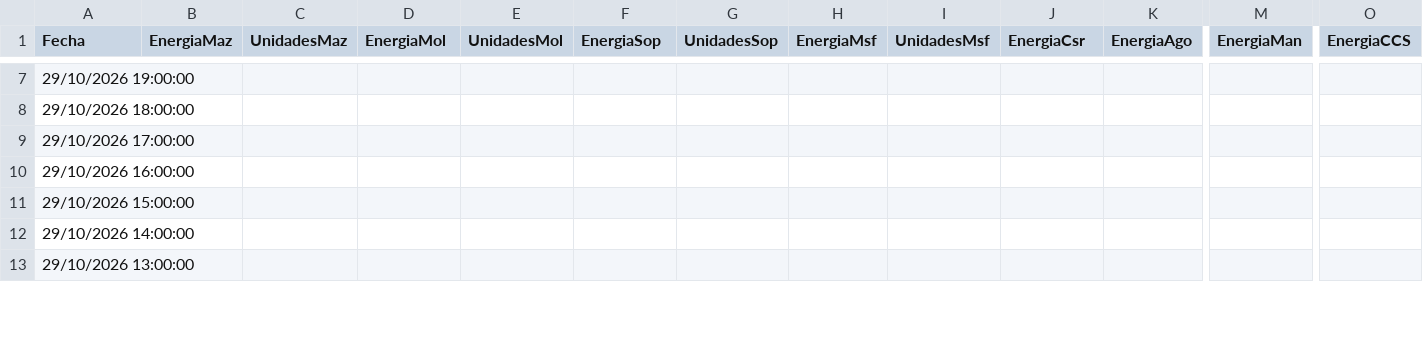
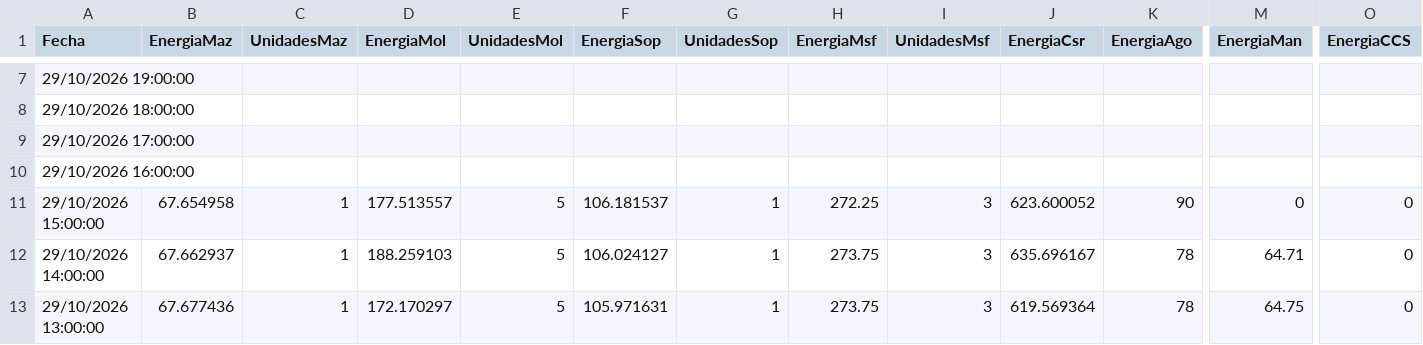
Before and after one commit to davidmunoz-create/hidroelectricasecuador, a CSV file: data/produccion-diario.csv, drawn as a sheet; only a part is shown, gaps mark what is left out; the diff covers the shown part only; the diff names each change by its address in the sheet, - before the commit and + after, or states it on an @@ line.

```diff
--- a/data/produccion-diario.csv
+++ b/data/produccion-diario.csv
-B11 (EnergiaMaz): (empty)
+B11 (EnergiaMaz): 67.654958
-C11:C13 (UnidadesMaz): (empty)
+C11:C13 (UnidadesMaz): 1
-D11 (EnergiaMol): (empty)
+D11 (EnergiaMol): 177.513557
-E11:E13 (UnidadesMol): (empty)
+E11:E13 (UnidadesMol): 5
-F11 (EnergiaSop): (empty)
+F11 (EnergiaSop): 106.181537
-G11:G13 (UnidadesSop): (empty)
+G11:G13 (UnidadesSop): 1
-H11 (EnergiaMsf): (empty)
+H11 (EnergiaMsf): 272.25
-I11:I13 (UnidadesMsf): (empty)
+I11:I13 (UnidadesMsf): 3
-J11 (EnergiaCsr): (empty)
+J11 (EnergiaCsr): 623.600052
-K11 (EnergiaAgo): (empty)
+K11 (EnergiaAgo): 90
-M11 (EnergiaMan): (empty)
+M11 (EnergiaMan): 0
-O11:O13 (EnergiaCCS): (empty)
+O11:O13 (EnergiaCCS): 0
-B12 (EnergiaMaz): (empty)
+B12 (EnergiaMaz): 67.662937
-D12 (EnergiaMol): (empty)
+D12 (EnergiaMol): 188.259103
-F12 (EnergiaSop): (empty)
+F12 (EnergiaSop): 106.024127
-H12:H13 (EnergiaMsf): (empty)
+H12:H13 (EnergiaMsf): 273.75
-J12 (EnergiaCsr): (empty)
+J12 (EnergiaCsr): 635.696167
-K12:K13 (EnergiaAgo): (empty)
+K12:K13 (EnergiaAgo): 78
-M12 (EnergiaMan): (empty)
+M12 (EnergiaMan): 64.71
-B13 (EnergiaMaz): (empty)
+B13 (EnergiaMaz): 67.677436
-D13 (EnergiaMol): (empty)
+D13 (EnergiaMol): 172.170297
-F13 (EnergiaSop): (empty)
+F13 (EnergiaSop): 105.971631
-J13 (EnergiaCsr): (empty)
+J13 (EnergiaCsr): 619.569364
-M13 (EnergiaMan): (empty)
+M13 (EnergiaMan): 64.75
```
Also changed, not shown: 62 edited cells elsewhere in this file, data/hidrologia-diario.csv, data/hidrologia-mensual.csv, 1 other file.
